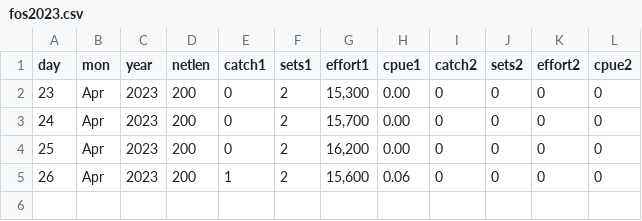
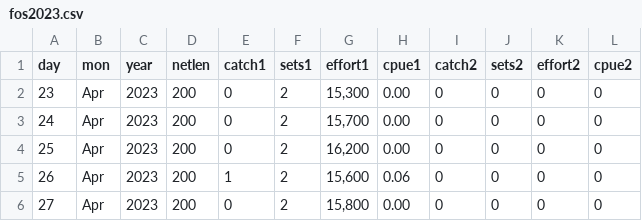
Before and after one commit to liu-zoe/orcasalmon, a CSV file: data/foschinook/fos2023.csv, drawn as a sheet.

```diff
--- a/data/foschinook/fos2023.csv
+++ b/data/foschinook/fos2023.csv
@@ -5 +5,2 @@ day,mon,year,netlen,catch1,sets1,effort1,cpue1,catch2,sets2,effort2,cpue2
 26,Apr,2023,200,1,2,"15,600",0.06,0,0,0,0
+27,Apr,2023,200,0,2,"15,800",0.00,0,0,0,0
```
Also changed, not shown: data/acartia/srkw_2023.csv, data/bonchinook/bon2023.csv.
